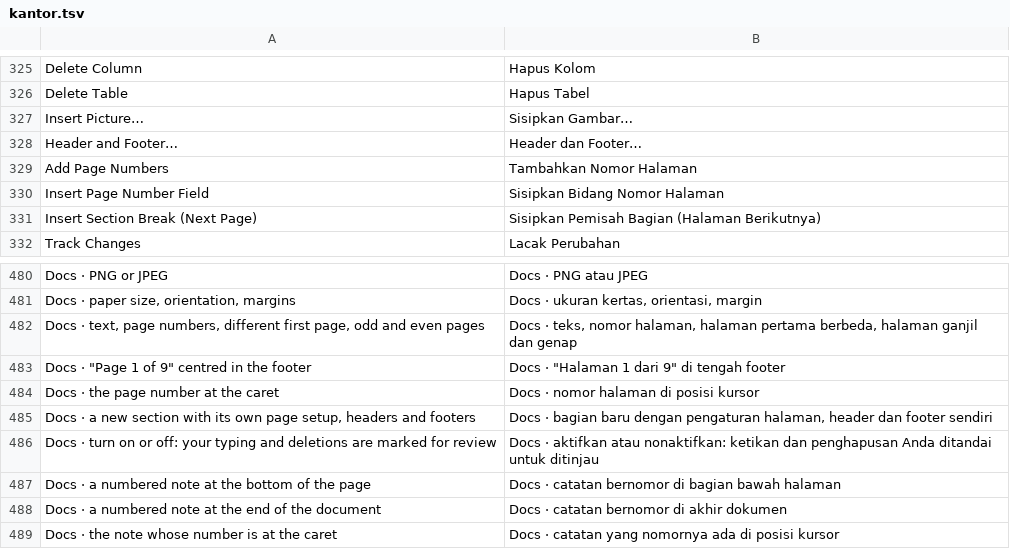
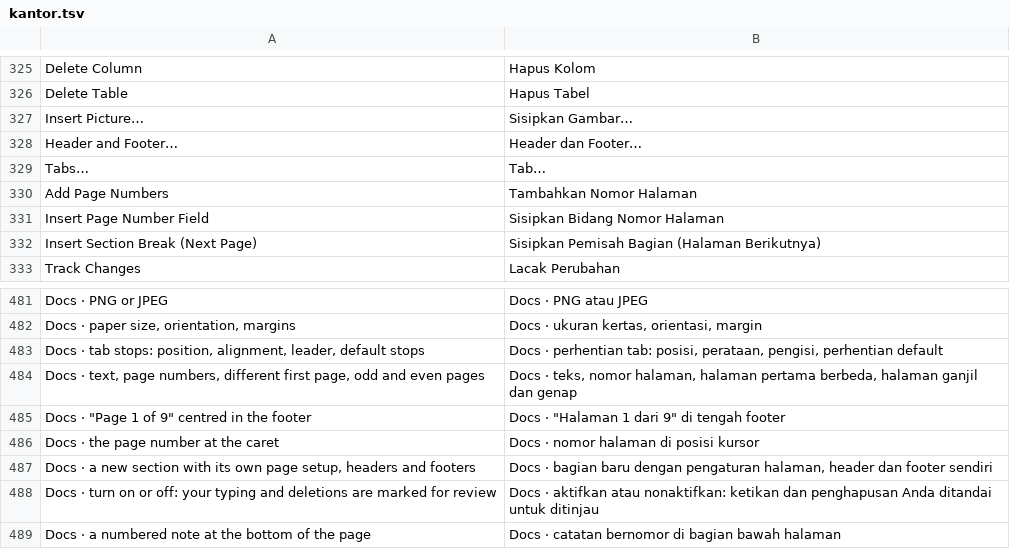
Before and after one commit to dzulfikar08/kantor, a TSV file: crates/kantor_ui/i18n/kantor.tsv, drawn as a sheet; only a part is shown, gaps mark what is left out; the shorter side is filled out with more unchanged rows; the diff names each change by its address in the sheet, - before the commit and + after, or states it on an @@ line.

```diff
--- a/crates/kantor_ui/i18n/kantor.tsv
+++ b/crates/kantor_ui/i18n/kantor.tsv
+row 329: Tabs… | Tab…
+row 483: Docs · tab stops: position, alignment, leader, default stops | Docs · perhentian tab: posisi, perataan, pengisi, perhentian default
```
Also changed, not shown: crates/kantor_ui/i18n/docs.tsv, 5 other files.
